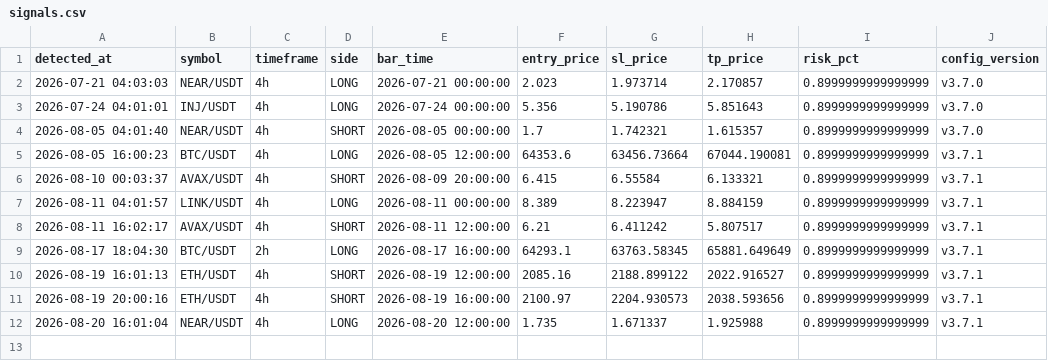
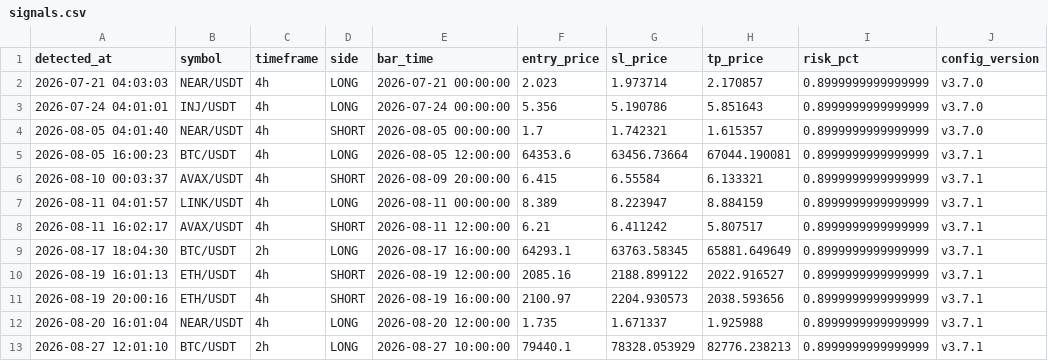
Before and after one commit to takuma08/ironvault-track-record, a CSV file: signals.csv, drawn as a sheet.

```diff
--- a/signals.csv
+++ b/signals.csv
@@ -12 +12,2 @@ detected_at,symbol,timeframe,side,bar_time,entry_price,sl_price,tp_price,risk_pc
 2026-08-20 16:01:04,NEAR/USDT,4h,LONG,2026-08-20 12:00:00,1.735,1.671337,1.925988,0.8999999999999999,v3.7.1
+2026-08-27 12:01:10,BTC/USDT,2h,LONG,2026-08-27 10:00:00,79440.1,78328.053929,82776.238213,0.8999999999999999,v3.7.1
```
Also changed, not shown: 1 other file.
